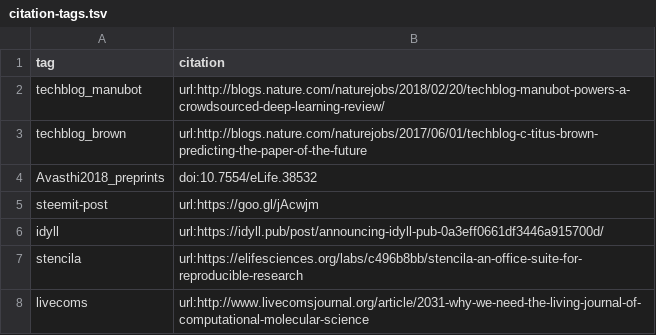
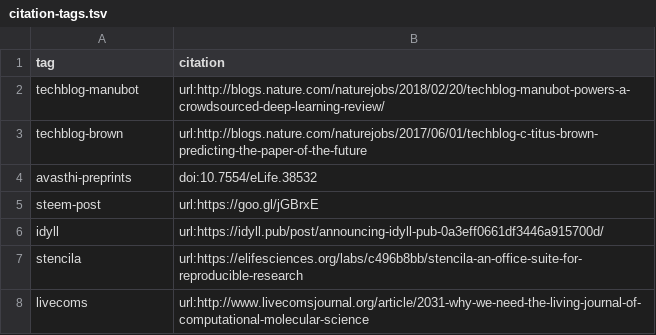
Before and after one commit to greenelab/meta-review, a TSV file: content/citation-tags.tsv, drawn as a sheet.

Commit message:
Consistent citation tag styling (#102)
Use hyphen rather than underscores in tags, such that they are
Pandoc compliant without processing.

Switch steemit.com citaiton to busy.org, since I find the later to
be a better Steem explorer.

```diff
--- a/content/citation-tags.tsv
+++ b/content/citation-tags.tsv
@@ -1,6 +1,6 @@
 tag	citation
-techblog_manubot	url:http://blogs.nature.com/naturejobs/2018/02/20/techblog-manubot-powers-a-crowdsourced-deep-learning-review/
-techblog_brown	url:http://blogs.nature.com/naturejobs/2017/06/01/techblog-c-titus-brown-predicting-the-paper-of-the-future
-Avasthi2018_preprints	doi:10.7554/eLife.38532
-steemit-post	url:https://goo.gl/jAcwjm
+techblog-manubot	url:http://blogs.nature.com/naturejobs/2018/02/20/techblog-manubot-powers-a-crowdsourced-deep-learning-review/
+techblog-brown	url:http://blogs.nature.com/naturejobs/2017/06/01/techblog-c-titus-brown-predicting-the-paper-of-the-future
+avasthi-preprints	doi:10.7554/eLife.38532
+steem-post	url:https://goo.gl/jGBrxE
 idyll	url:https://idyll.pub/post/announcing-idyll-pub-0a3eff0661df3446a915700d/
```
Also changed, not shown: 2 other files.
